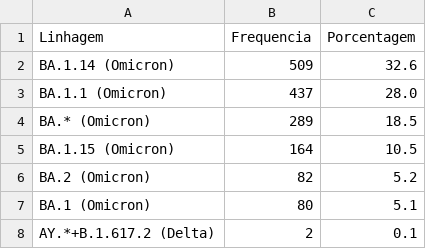
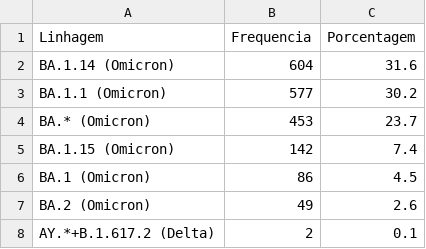
Before and after one commit to vanleiko/RedeGenomica, a CSV file: dfLinhagensMes.csv, drawn as a sheet.

```diff
--- a/dfLinhagensMes.csv
+++ b/dfLinhagensMes.csv
@@ -1,8 +1,8 @@
 Linhagem,Frequencia,Porcentagem
-BA.1.14 (Omicron),509,32.6
-BA.1.1 (Omicron),437,28.0
-BA.* (Omicron),289,18.5
-BA.1.15 (Omicron),164,10.5
-BA.2 (Omicron),82,5.2
-BA.1 (Omicron),80,5.1
+BA.1.14 (Omicron),604,31.6
+BA.1.1 (Omicron),577,30.2
+BA.* (Omicron),453,23.7
+BA.1.15 (Omicron),142,7.4
+BA.1 (Omicron),86,4.5
+BA.2 (Omicron),49,2.6
 AY.*+B.1.617.2 (Delta),2,0.1
```
Also changed, not shown: dfGenomasLaboratorio.csv, dfLinhagens.csv, 2 other files.
